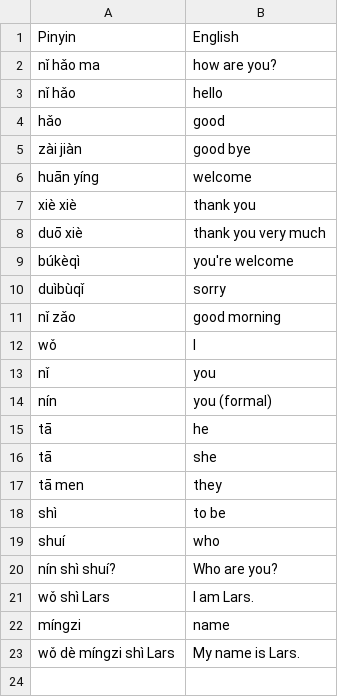
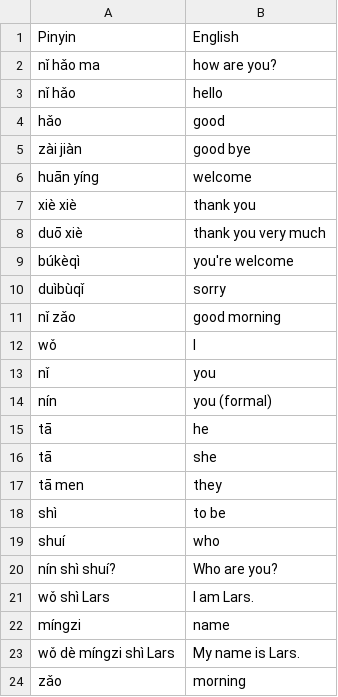
Before and after one commit to cubei/flashcards, a CSV file: app/src/main/res/raw/basic_chinese.csv, drawn as a sheet; the diff names each change by its address in the sheet, - before the commit and + after, or states it on an @@ line.

Commit message:
Update basic_chinese.csv (#2)
Expert delivery. Instant accept!

```diff
--- a/app/src/main/res/raw/basic_chinese.csv
+++ b/app/src/main/res/raw/basic_chinese.csv
+row 24: zǎo | morning
```
